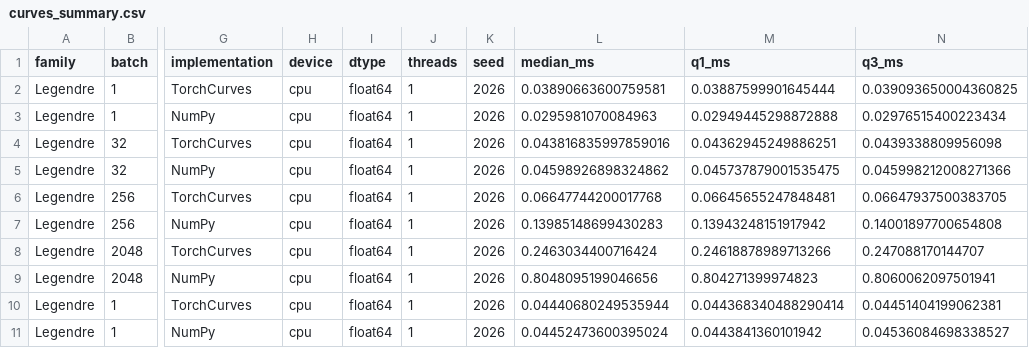
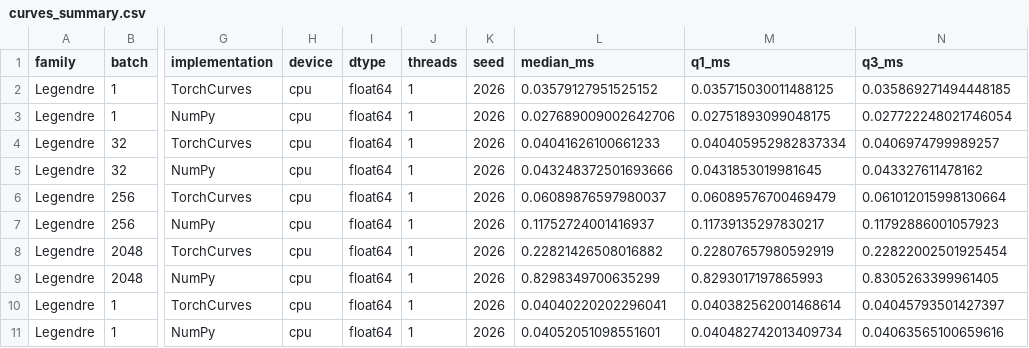
Before and after one commit to alexshtf/torchcurves, a CSV file: experiments/results/full/curves_summary.csv, drawn as a sheet; only a part is shown, gaps mark what is left out; the diff covers the shown part only; the diff names each change by its address in the sheet, - before the commit and + after, or states it on an @@ line.

```diff
--- a/experiments/results/full/curves_summary.csv
+++ b/experiments/results/full/curves_summary.csv
-L2 (median_ms): 0.03890663600759581
+L2 (median_ms): 0.03579127951525152
-M2 (q1_ms): 0.03887599901645444
+M2 (q1_ms): 0.035715030011488125
-N2 (q3_ms): 0.039093650004360825
+N2 (q3_ms): 0.035869271494448185
-L3 (median_ms): 0.0295981070084963
+L3 (median_ms): 0.027689009002642706
-M3 (q1_ms): 0.02949445298872888
+M3 (q1_ms): 0.02751893099048175
-N3 (q3_ms): 0.02976515400223434
+N3 (q3_ms): 0.027722248021746054
-L4 (median_ms): 0.043816835997859016
+L4 (median_ms): 0.04041626100661233
-M4 (q1_ms): 0.04362945249886251
+M4 (q1_ms): 0.040405952982837334
-N4 (q3_ms): 0.0439338809956098
+N4 (q3_ms): 0.0406974799989257
-L5 (median_ms): 0.04598926898324862
+L5 (median_ms): 0.043248372501693666
-M5 (q1_ms): 0.045737879001535475
+M5 (q1_ms): 0.0431853019981645
-N5 (q3_ms): 0.045998212008271366
+N5 (q3_ms): 0.043327611478162
-L6 (median_ms): 0.06647744200017768
+L6 (median_ms): 0.06089876597980037
-M6 (q1_ms): 0.06645655247848481
+M6 (q1_ms): 0.06089576700469479
-N6 (q3_ms): 0.06647937500383705
+N6 (q3_ms): 0.061012015998130664
-L7 (median_ms): 0.13985148699430283
+L7 (median_ms): 0.11752724001416937
-M7 (q1_ms): 0.13943248151917942
+M7 (q1_ms): 0.11739135297830217
-N7 (q3_ms): 0.14001897700654808
+N7 (q3_ms): 0.11792886001057923
-L8 (median_ms): 0.2463034400716424
+L8 (median_ms): 0.22821426508016882
-M8 (q1_ms): 0.24618878989713266
+M8 (q1_ms): 0.22807657980592919
-N8 (q3_ms): 0.247088170144707
+N8 (q3_ms): 0.22822002501925454
-L9 (median_ms): 0.8048095199046656
+L9 (median_ms): 0.8298349700635299
-M9 (q1_ms): 0.804271399974823
+M9 (q1_ms): 0.8293017197865993
-N9 (q3_ms): 0.8060062097501941
+N9 (q3_ms): 0.8305263399961405
-L10 (median_ms): 0.04440680249535944
+L10 (median_ms): 0.04040220202296041
-M10 (q1_ms): 0.044368340488290414
+M10 (q1_ms): 0.040382562001468614
-N10 (q3_ms): 0.04451404199062381
+N10 (q3_ms): 0.04045793501427397
-L11 (median_ms): 0.04452473600395024
+L11 (median_ms): 0.04052051098551601
-M11 (q1_ms): 0.0443841360101942
+M11 (q1_ms): 0.040482742013409734
-N11 (q3_ms): 0.04536084698338527
+N11 (q3_ms): 0.04063565100659616
```
Also changed, not shown: 66 edited cells elsewhere in this file, experiments/results/full/curves_raw.csv, experiments/results/full/kan_raw.csv, 15 other files.
